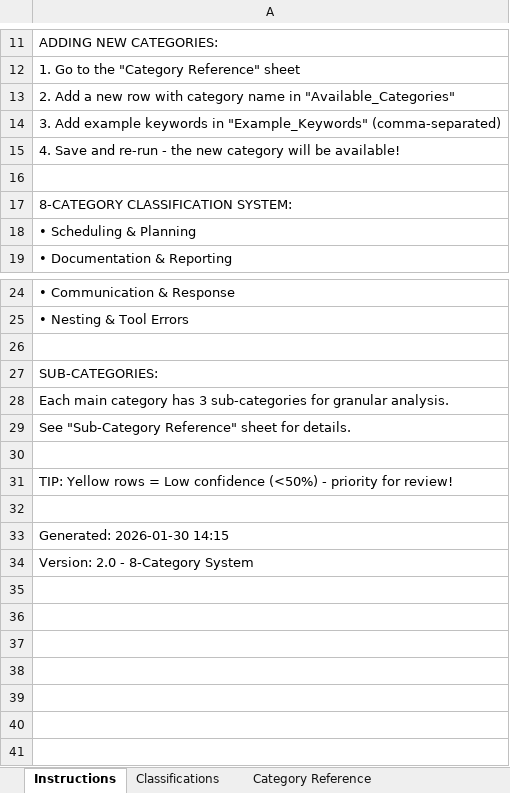
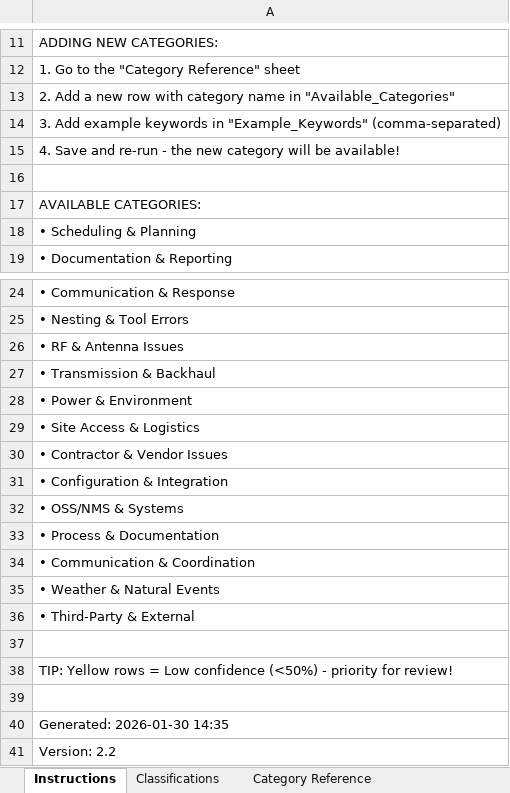
Before and after one commit to rhonyroyce/AI-Escalation, an Excel workbook: classification_feedback.xlsx, sheet Instructions, drawn as a sheet; only a part is shown, gaps mark what is left out; values as stored, in another font and other column widths than the file's, no borders; addresses are those after the commit; the diff names each change by its address in the sheet, - before the commit and + after, or states it on an @@ line.

```diff
--- a/classification_feedback.xlsx (sheet Instructions)
+++ b/classification_feedback.xlsx (sheet Instructions)
-A17: 8-CATEGORY CLASSIFICATION SYSTEM:
+A17: AVAILABLE CATEGORIES:
-A26: (empty)
+A26: • RF & Antenna Issues
-A27: SUB-CATEGORIES:
+A27: • Transmission & Backhaul
-A28: Each main category has 3 sub-categories for granular analysis.
+A28: • Power & Environment
-A29: See "Sub-Category Reference" sheet for details.
+A29: • Site Access & Logistics
+row 30: • Contractor & Vendor Issues
+row 31: • Configuration & Integration
+row 32: • OSS/NMS & Systems
+row 33: • Process & Documentation
+row 34: • Communication & Coordination
+row 35: • Weather & Natural Events
+row 36: • Third-Party & External
-A40: Generated: 2026-01-30 14:15
+A40: Generated: 2026-01-30 14:35
-A41: Version: 2.0 - 8-Category System
+A41: Version: 2.2
```
Also changed, not shown: sheet Classifications, sheet Sub-Category Reference, sheet Category Reference, 6 other files.
